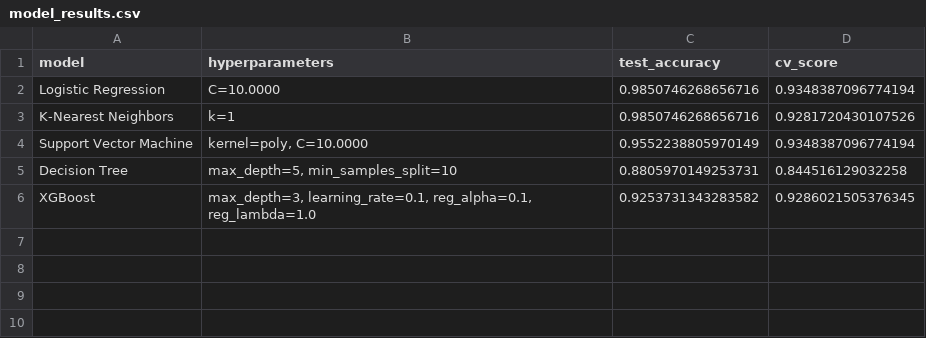
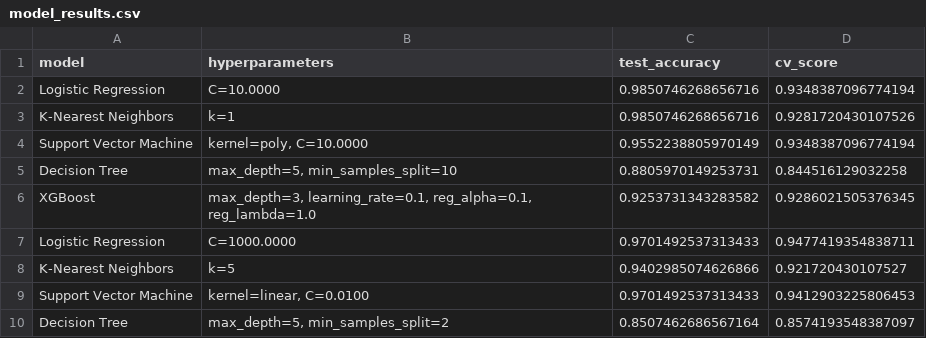
Before and after one commit to OphelieRutschmann/Burkholderia_ML, a CSV file: cnv_ML/model_results.csv, drawn as a sheet.

Commit message:
Biomarker prediction from logistic regression

```diff
--- a/cnv_ML/model_results.csv
+++ b/cnv_ML/model_results.csv
@@ -6 +6,5 @@ Decision Tree,"max_depth=5, min_samples_split=10",0.8805970149253731,0.844516129
 XGBoost,"max_depth=3, learning_rate=0.1, reg_alpha=0.1, reg_lambda=1.0",0.9253731343283582,0.9286021505376345
+Logistic Regression,C=1000.0000,0.9701492537313433,0.9477419354838711
+K-Nearest Neighbors,k=5,0.9402985074626866,0.921720430107527
+Support Vector Machine,"kernel=linear, C=0.0100",0.9701492537313433,0.9412903225806453
+Decision Tree,"max_depth=5, min_samples_split=2",0.8507462686567164,0.8574193548387097
```
Also changed, not shown: cnv_ML/nested_cv_results.csv, 43 other files.
